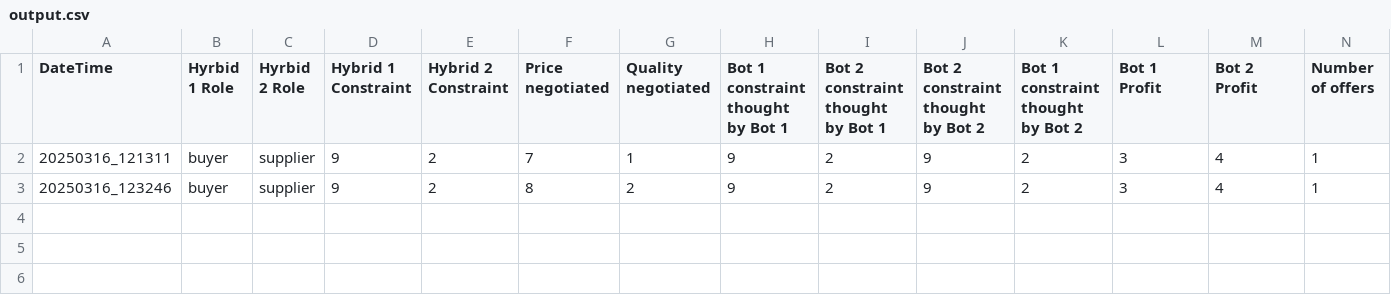
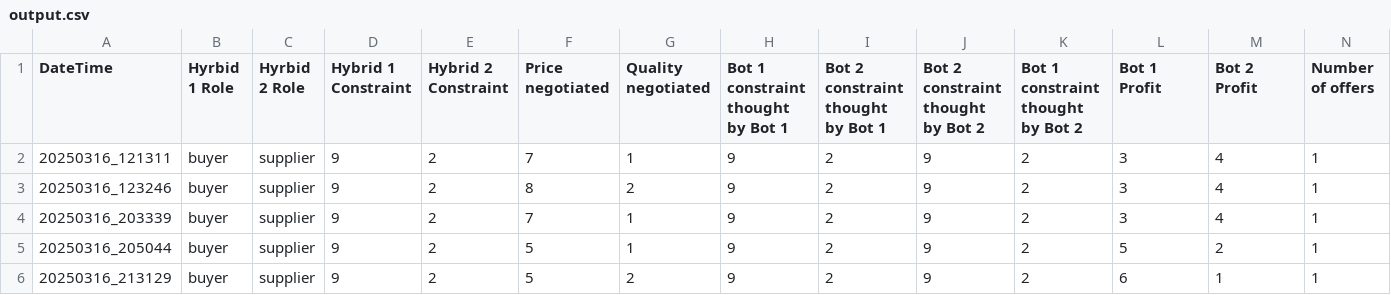
Before and after one commit to kkasyo-ctrl/MSc_Thesis_Code, a CSV file: rbai_rbai/output.csv, drawn as a sheet; only a part is shown; rows hold the shown columns only; the diff names each change by its address in the sheet, - before the commit and + after, or states it on an @@ line.

```diff
--- a/rbai_rbai/output.csv
+++ b/rbai_rbai/output.csv
+row 4: 20250316_203339 | buyer | supplier | 9 | 2 | 7 | 1 | 9 | 2 | 9 | 2 | 3 | 4 | 1
+row 5: 20250316_205044 | buyer | supplier | 9 | 2 | 5 | 1 | 9 | 2 | 9 | 2 | 5 | 2 | 1
+row 6: 20250316_213129 | buyer | supplier | 9 | 2 | 5 | 2 | 9 | 2 | 9 | 2 | 6 | 1 | 1
```
Also changed, not shown: rbai_rbai/debug/interpret.csv, 4 other files.
